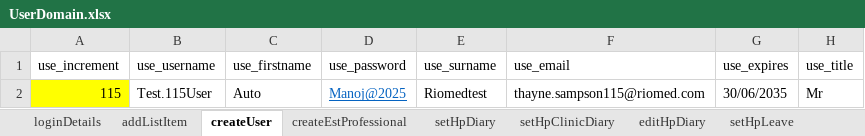
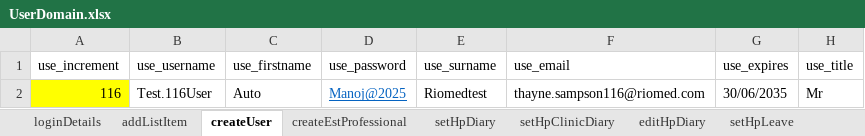
Before and after one commit to manojvyavahare27/DemoServerCellma4ClinicalAuto-, an Excel workbook: ExcelFiles/UserDomain.xlsx, sheet createUser, drawn as a sheet; only a part is shown; values as stored, in another font and other column widths than the file's, no borders; the diff names each change by its address in the sheet, - before the commit and + after, or states it on an @@ line.

Commit message:
Push excel

```diff
--- a/ExcelFiles/UserDomain.xlsx (sheet createUser)
+++ b/ExcelFiles/UserDomain.xlsx (sheet createUser)
-A2 (use_increment): 115
+A2 (use_increment): 116
-B2 (use_username): Test.115User
+B2 (use_username): Test.116User
-F2 (use_email): thayne.sampson115@riomed.com
+F2 (use_email): thayne.sampson116@riomed.com
```
Also changed, not shown: sheet addListItem, ExcelFiles/AppointmentDomain.xlsx, 9 other files.
